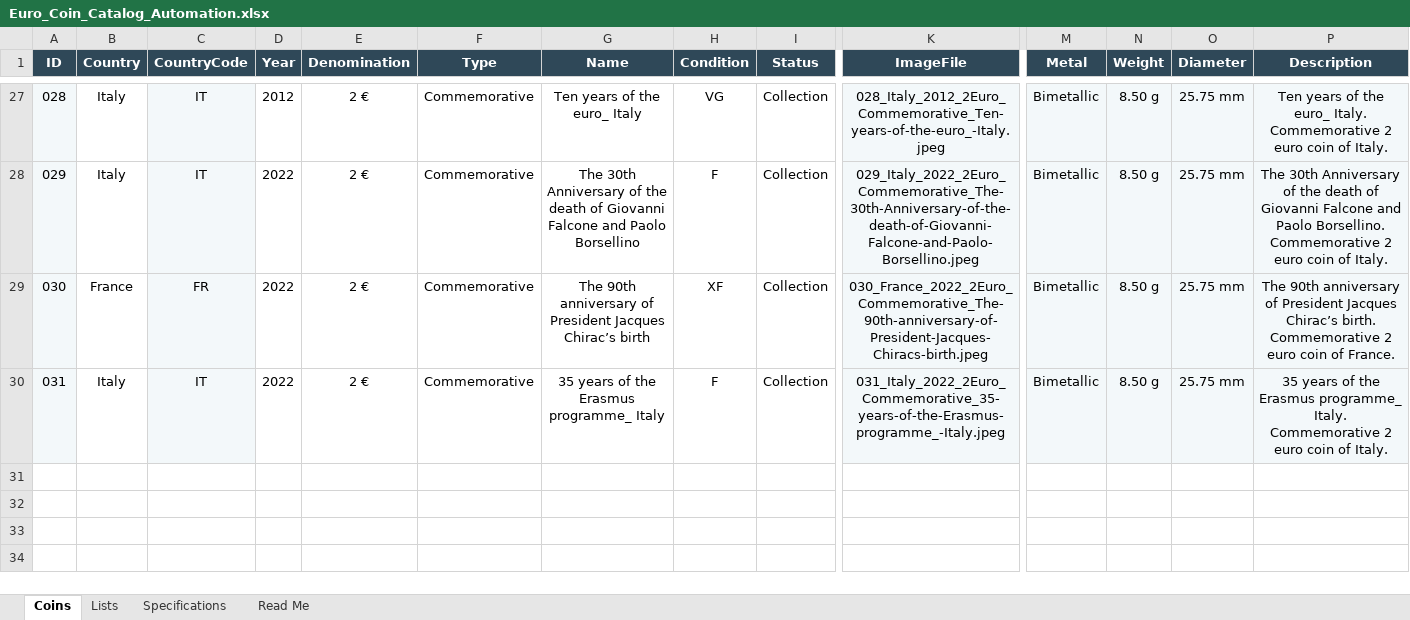
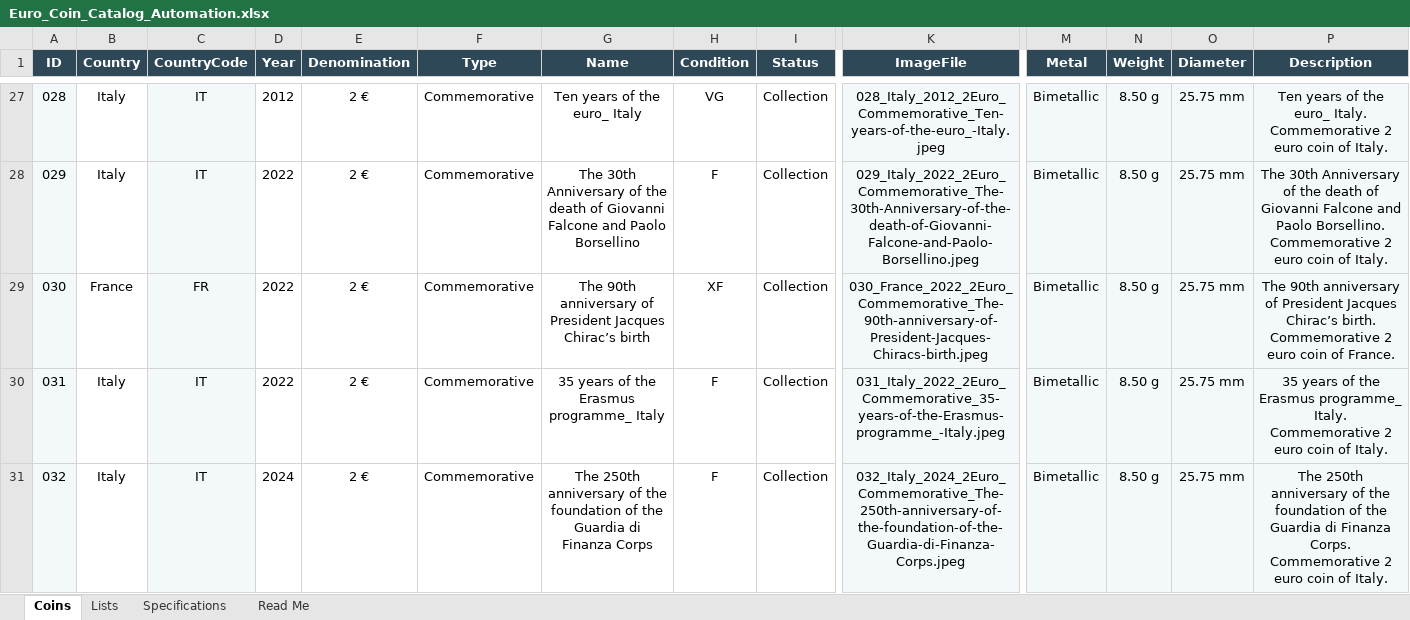
Before and after one commit to coins-mp/coins-mp.github.io, an Excel workbook: data/Euro_Coin_Catalog_Automation.xlsx, sheet Coins, drawn as a sheet; only a part is shown, gaps mark what is left out; values as stored, in another font and other column widths than the file's, no borders; conditional formats not drawn; rows hold the shown columns only; the diff names each change by its address in the sheet, - before the commit and + after, or states it on an @@ line.

```diff
--- a/data/Euro_Coin_Catalog_Automation.xlsx (sheet Coins)
+++ b/data/Euro_Coin_Catalog_Automation.xlsx (sheet Coins)
+row 31: 032 | Italy | IT | 2024 | 2 € | Commemorative | The 250th anniversary of the foundation of the Guardia di Finanza Corps | F | Collection | 032_Italy_2024_2Euro_Commemorative_The-250th-anniversary-of-the-foundation-of-the-Guardia-di-Finanza-Corps.jpeg | Bimetallic | 8.50 g | 25.75 mm | The 250th anniversary of the foundation of the Guardia di Finanza Corps. Commemorative 2 euro coin of Italy.
```
Also changed, not shown: 3 other files.
